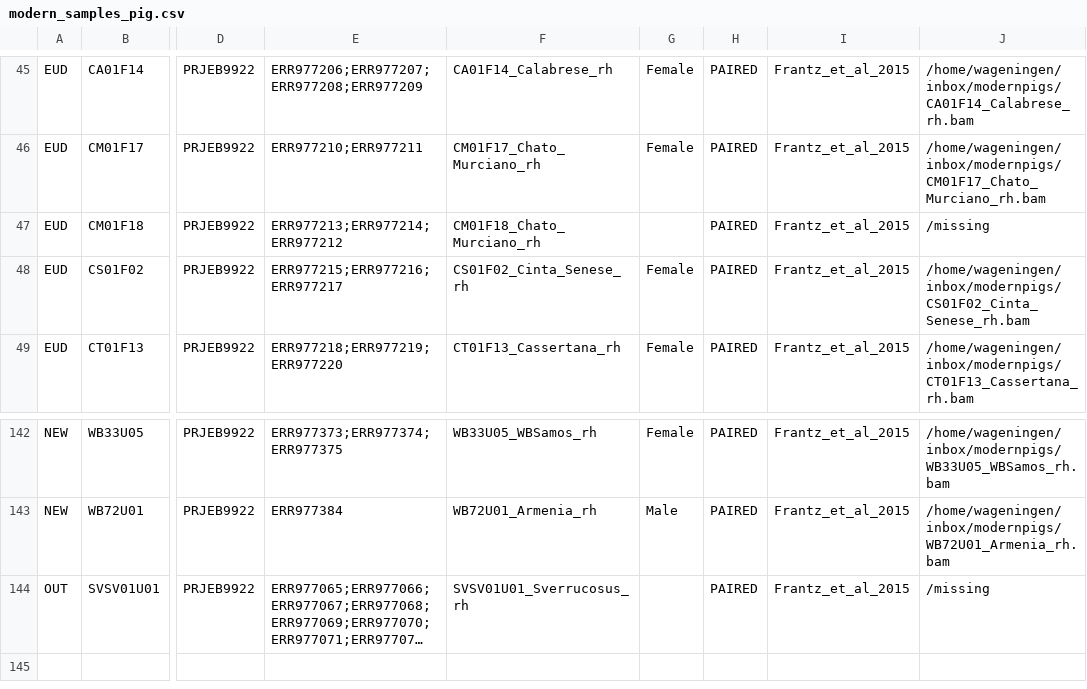
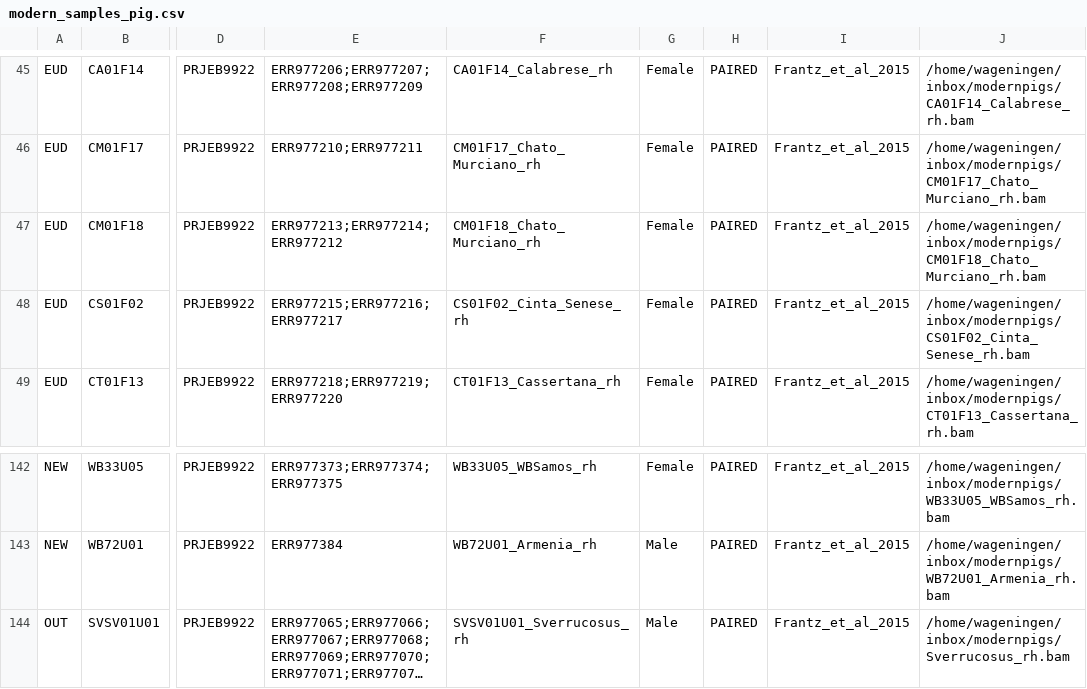
Before and after one commit to ekirving/alleletraj, a CSV file: data/modern_samples_pig.csv, drawn as a sheet; only a part is shown, gaps mark what is left out; long unchanged cells end in …; the diff names each change by its address in the sheet, - before the commit and + after, or states it on an @@ line.

Commit message:
added missing sex and path data

```diff
--- a/data/modern_samples_pig.csv
+++ b/data/modern_samples_pig.csv
-G47: (empty)
+G47: Female
-J47: /missing
+J47: /home/wageningen/inbox/modernpigs/CM01F18_Chato_Murciano_rh.bam
-G144: (empty)
+G144: Male
-J144: /missing
+J144: /home/wageningen/inbox/modernpigs/Sverrucosus_rh.bam
```
